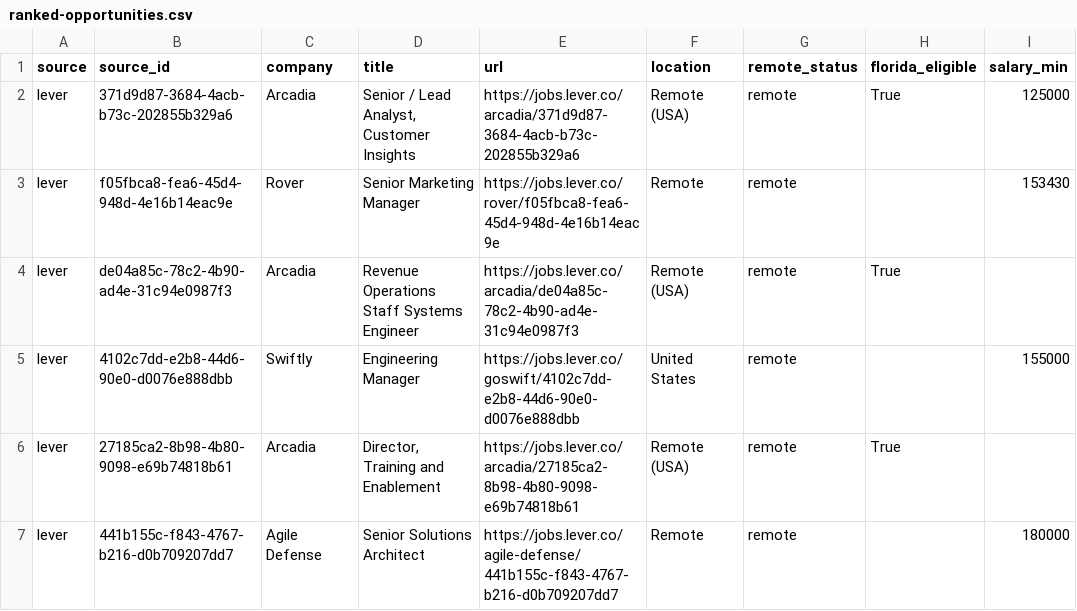
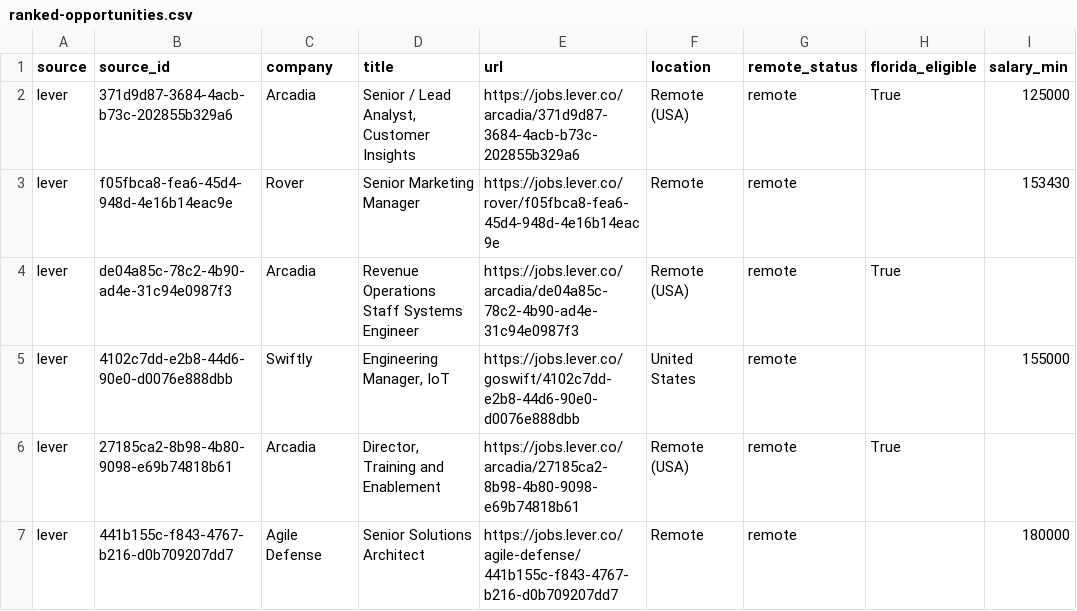
Before and after one commit to AudioJones-Dev/career-os, a CSV file: latest/ranked-opportunities.csv, drawn as a sheet; only a part is shown; the diff covers the shown part only; the diff names each change by its address in the sheet, - before the commit and + after, or states it on an @@ line.

```diff
--- a/latest/ranked-opportunities.csv
+++ b/latest/ranked-opportunities.csv
-D5 (title): Engineering Manager
+D5 (title): Engineering Manager, IoT
```
Also changed, not shown: 3 added rows, 6 removed rows and 2 edited cells elsewhere in this file, latest/verification-results.csv, 1 other file.
